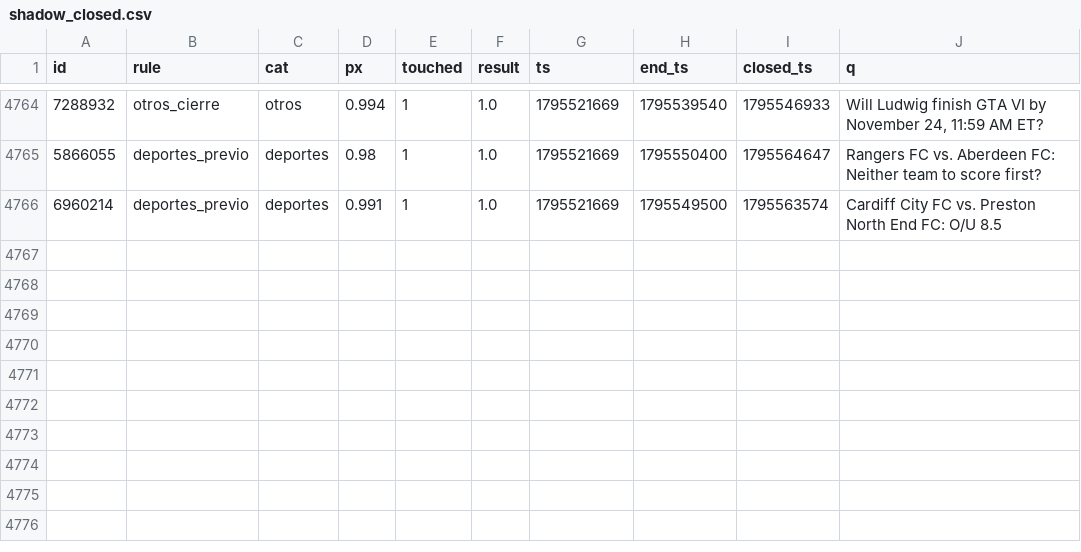
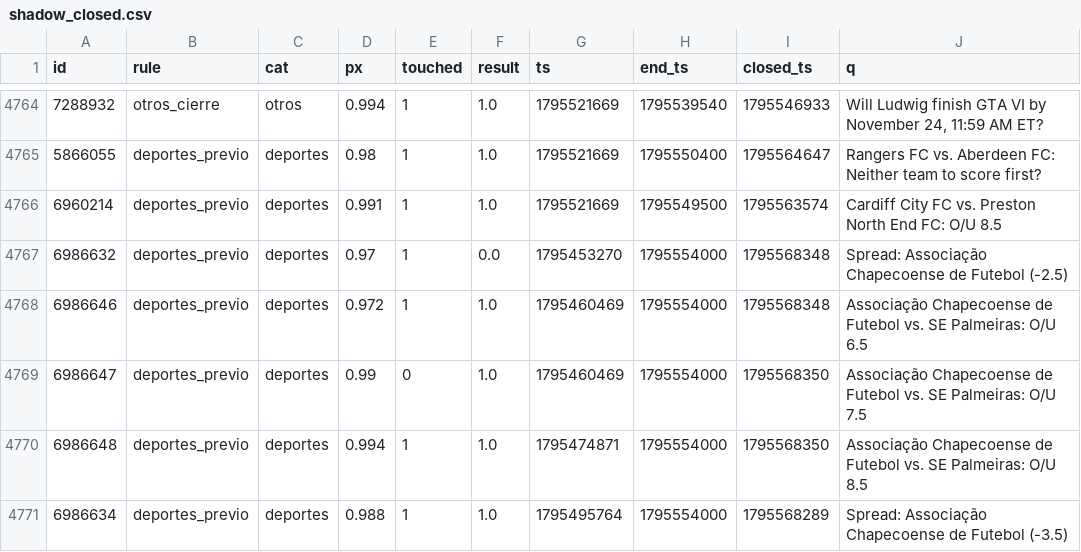
Before and after one commit to changelcerdajr-svg/changelpina, a CSV file: sweeper/data/paper/shadow_closed.csv, drawn as a sheet; only a part is shown, gaps mark what is left out; the diff names each change by its address in the sheet, - before the commit and + after, or states it on an @@ line.

```diff
--- a/sweeper/data/paper/shadow_closed.csv
+++ b/sweeper/data/paper/shadow_closed.csv
+row 4767: 6986632 | deportes_previo | deportes | 0.97 | 1 | 0.0 | 1795453270 | 1795554000 | 1795568348 | Spread: Associação Chapecoense de Futebol (-2.5)
+row 4768: 6986646 | deportes_previo | deportes | 0.972 | 1 | 1.0 | 1795460469 | 1795554000 | 1795568348 | Associação Chapecoense de Futebol vs. SE Palmeiras: O/U 6.5
+row 4769: 6986647 | deportes_previo | deportes | 0.99 | 0 | 1.0 | 1795460469 | 1795554000 | 1795568350 | Associação Chapecoense de Futebol vs. SE Palmeiras: O/U 7.5
+row 4770: 6986648 | deportes_previo | deportes | 0.994 | 1 | 1.0 | 1795474871 | 1795554000 | 1795568350 | Associação Chapecoense de Futebol vs. SE Palmeiras: O/U 8.5
+row 4771: 6986634 | deportes_previo | deportes | 0.988 | 1 | 1.0 | 1795495764 | 1795554000 | 1795568289 | Spread: Associação Chapecoense de Futebol (-3.5)
```
Also changed, not shown: 8 other files.
